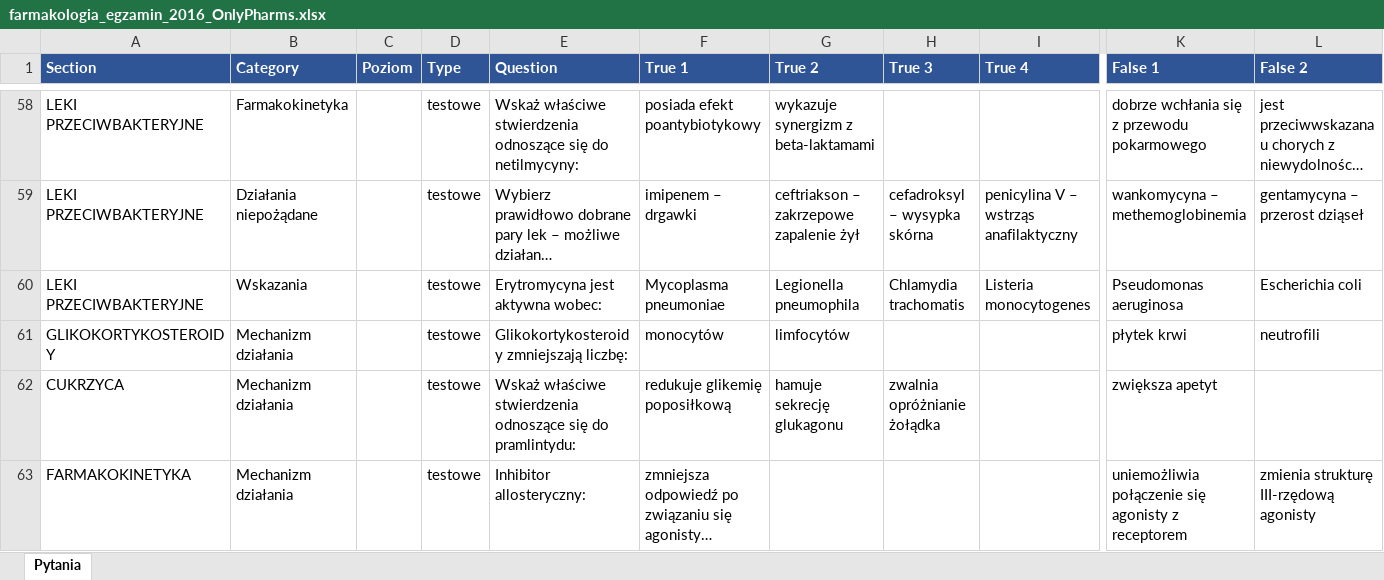
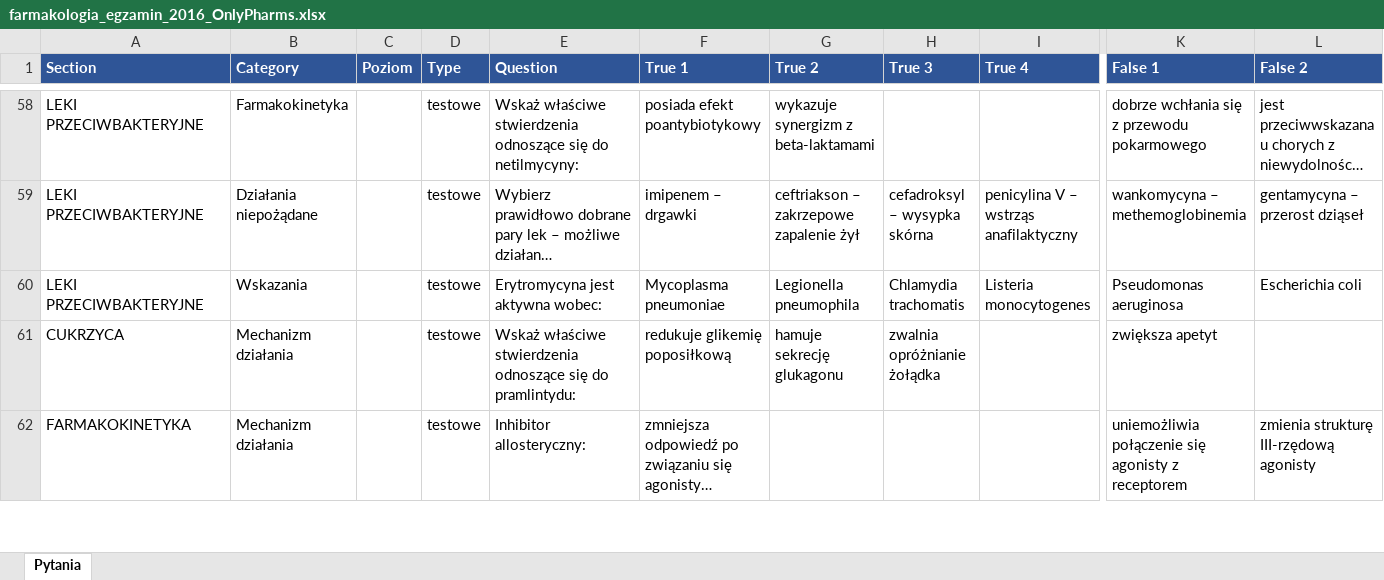
Before and after one commit to OnlyPharms/TEST, an Excel workbook: farmakologia_egzamin_2016_OnlyPharms.xlsx, sheet Pytania, drawn as a sheet; only a part is shown, gaps mark what is left out; long unchanged cells end in …; values as stored, in another font and other column widths than the file's, no borders; rows hold the shown columns only; the diff names each change by its address in the sheet, - before the commit and + after, or states it on an @@ line.

```diff
--- a/farmakologia_egzamin_2016_OnlyPharms.xlsx (sheet Pytania)
+++ b/farmakologia_egzamin_2016_OnlyPharms.xlsx (sheet Pytania)
-row 61: GLIKOKORTYKOSTEROIDY | Mechanizm działania |  | testowe | Glikokortykosteroidy zmniejszają liczbę: | monocytów | limfocytów |  |  | płytek krwi | neutrofili
```
Also changed, not shown: farmakologia_ARCYBAZA_OnlyPharms.xlsx, 7 other files.
